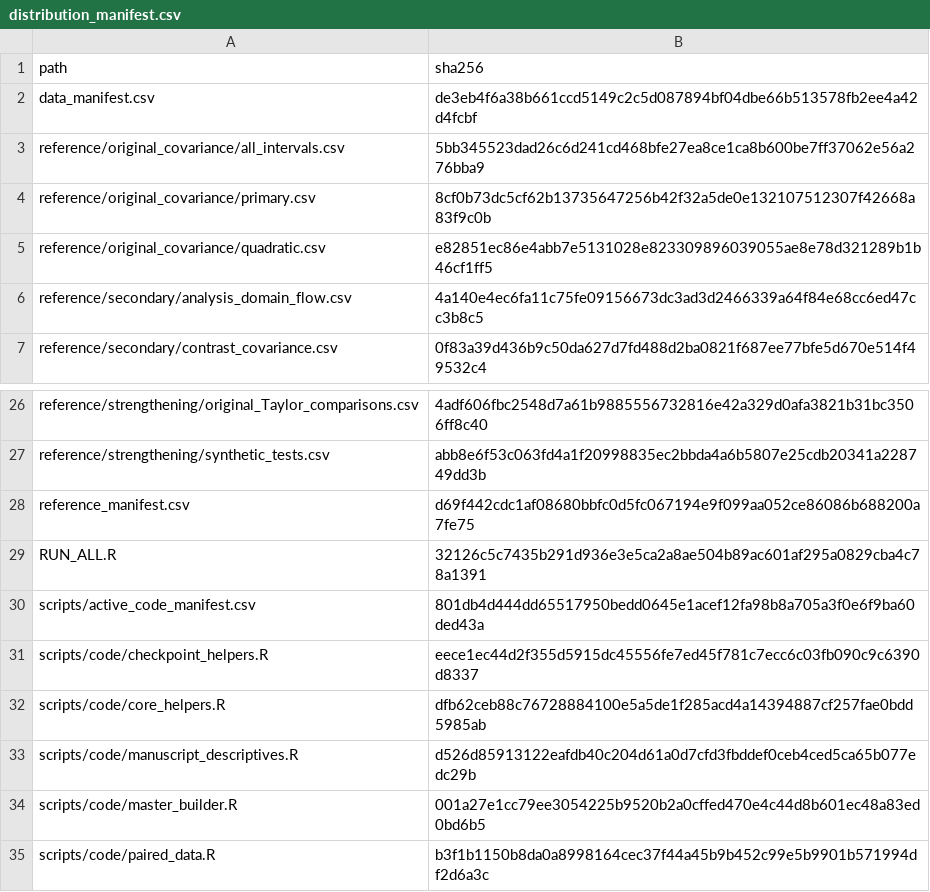
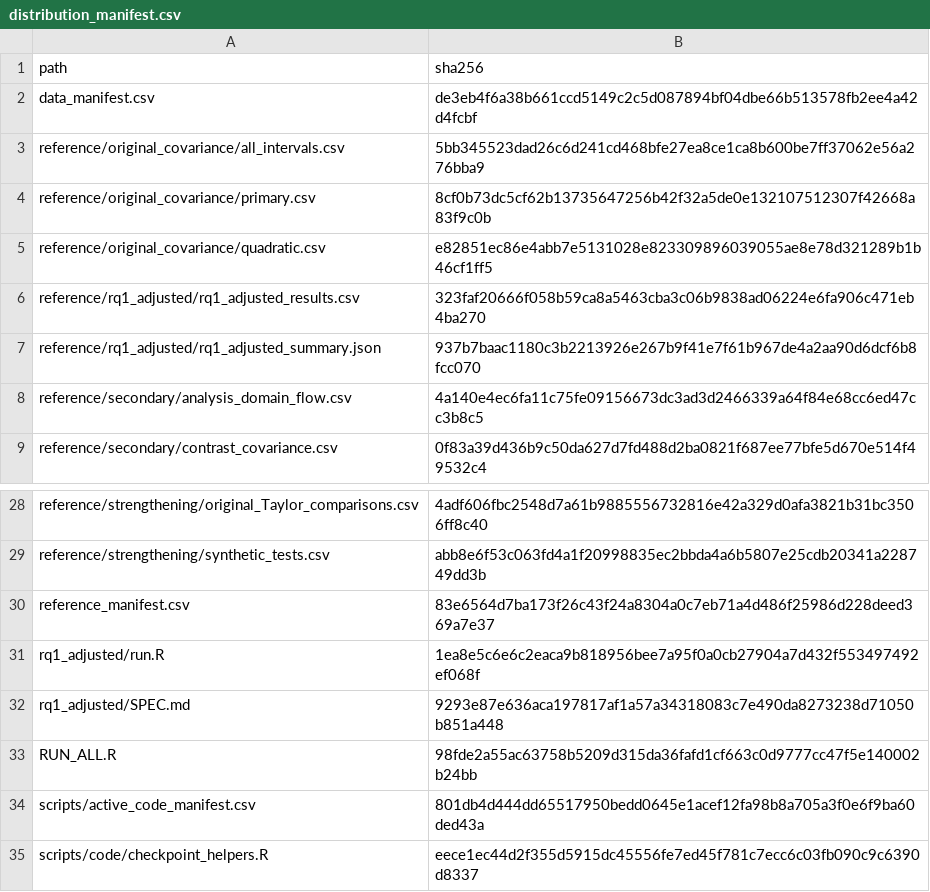
Before and after one commit to VAMPAYR/nhanes-depressive-symptoms-diet, a CSV file: distribution_manifest.csv, drawn as a sheet; only a part is shown, gaps mark what is left out; the shorter side is filled out with more unchanged rows.

Commit message:
Add adjusted RQ1 energy-partition stage (v1.1.0)
Adds a fourth stage, rq1_adjusted/, that estimates the drinking-day energy
difference and its beverage and nonbeverage components after adjustment for
recall order and weekday (five survey-weighted models; primary 3-10-day
domain, n = 2,320). The stage rebuilds data from the verified raw files,
reproduces Table 2 as a gate before fitting, and matches two new fixed
aggregate references. Earlier stages and their code are unchanged.
RUN_ALL.R runs four stages and compares 50 reference files.

```diff
--- a/distribution_manifest.csv
+++ b/distribution_manifest.csv
@@ -5,2 +5,4 @@ reference/original_covariance/primary.csv,8cf0b73dc5cf62b13735647256b42f32a5de0e
 reference/original_covariance/quadratic.csv,e82851ec86e4abb7e5131028e823309896039055ae8e78d321289b1b46cf1ff5
+reference/rq1_adjusted/rq1_adjusted_results.csv,323faf20666f058b59ca8a5463cba3c06b9838ad06224e6fa906c471eb4ba270
+reference/rq1_adjusted/rq1_adjusted_summary.json,937b7baac1180c3b2213926e267b9f41e7f61b967de4a2aa90d6dcf6b8fcc070
 reference/secondary/analysis_domain_flow.csv,4a140e4ec6fa11c75fe09156673dc3ad3d2466339a64f84e68cc6ed47cc3b8c5
@@ -27,4 +29,6 @@ reference/strengthening/original_Taylor_comparisons.csv,4adf606fbc2548d7a61b9885
 reference/strengthening/synthetic_tests.csv,abb8e6f53c063fd4a1f20998835ec2bbda4a6b5807e25cdb20341a228749dd3b
-reference_manifest.csv,d69f442cdc1af08680bbfc0d5fc067194e9f099aa052ce86086b688200a7fe75
-RUN_ALL.R,32126c5c7435b291d936e3e5ca2a8ae504b89ac601af295a0829cba4c78a1391
+reference_manifest.csv,83e6564d7ba173f26c43f24a8304a0c7eb71a4d486f25986d228deed369a7e37
+rq1_adjusted/run.R,1ea8e5c6e6c2eaca9b818956bee7a95f0a0cb27904a7d432f553497492ef068f
+rq1_adjusted/SPEC.md,9293e87e636aca197817af1a57a34318083c7e490da8273238d71050b851a448
+RUN_ALL.R,98fde2a55ac63758b5209d315da36fafd1cf663c0d9777cc47f5e140002b24bb
 scripts/active_code_manifest.csv,801db4d444dd65517950bedd0645e1acef12fa98b8a705a3f0e6f9ba60ded43a
```
Also changed, not shown: reference_manifest.csv, 8 other files.
